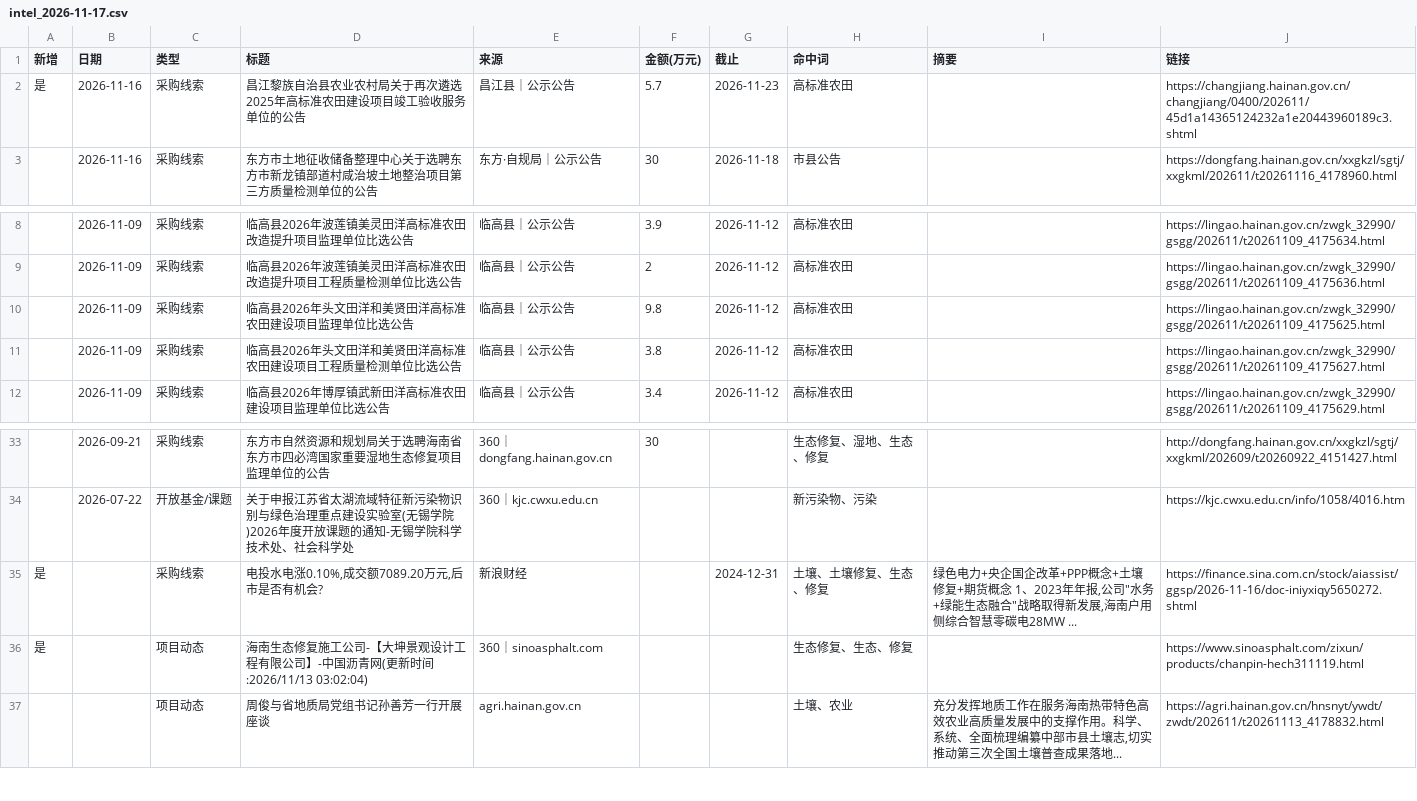
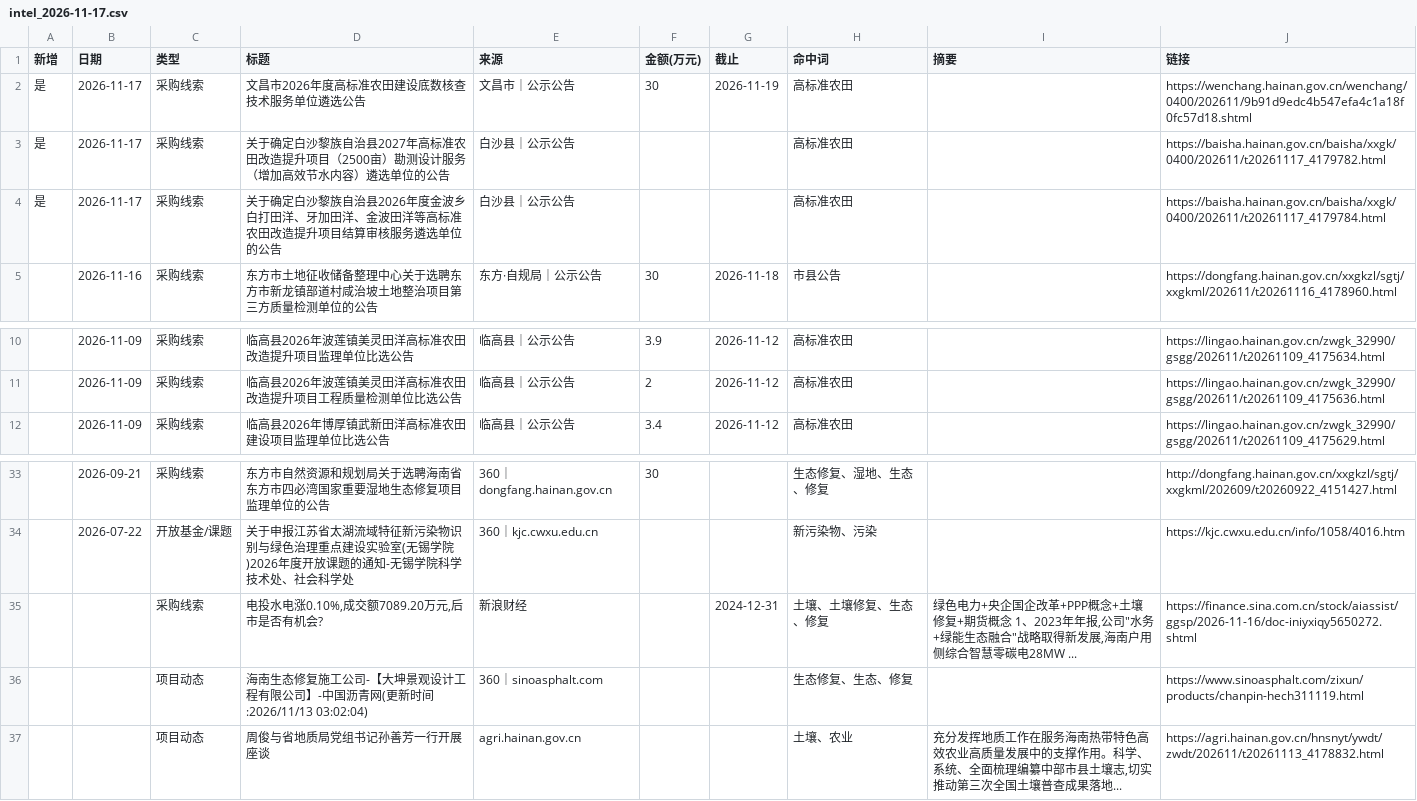
Before and after one commit to Yzewang/hainan-radar, a CSV file: intel_2026-11-17.csv, drawn as a sheet; only a part is shown, gaps mark what is left out.

Commit message:
update intel_2026-11-17.csv

```diff
--- a/intel_2026-11-17.csv
+++ b/intel_2026-11-17.csv
@@ -1,3 +1,5 @@
 新增,日期,类型,标题,来源,金额(万元),截止,命中词,摘要,链接
-是,2026-11-16,采购线索,昌江黎族自治县农业农村局关于再次遴选2025年高标准农田建设项目竣工验收服务单位的公告,昌江县｜公示公告,5.7,2026-11-23,高标准农田,,https://changjiang.hainan.gov.cn/changjiang/0400/202611/45d1a14365124232a1e20443960189c3.shtml
+是,2026-11-17,采购线索,文昌市2026年度高标准农田建设底数核查技术服务单位遴选公告,文昌市｜公示公告,30,2026-11-19,高标准农田,,https://wenchang.hainan.gov.cn/wenchang/0400/202611/9b91d9edc4b547efa4c1a18f0fc57d18.shtml
+是,2026-11-17,采购线索,关于确定白沙黎族自治县2027年高标准农田改造提升项目（2500亩）勘测设计服务（增加高效节水内容）遴选单位的公告,白沙县｜公示公告,,,高标准农田,,https://baisha.hainan.gov.cn/baisha/xxgk/0400/202611/t20261117_4179782.html
+是,2026-11-17,采购线索,关于确定白沙黎族自治县2026年度金波乡白打田洋、牙加田洋、金波田洋等高标准农田改造提升项目结算审核服务遴选单位的公告,白沙县｜公示公告,,,高标准农田,,https://baisha.hainan.gov.cn/baisha/xxgk/0400/202611/t20261117_4179784.html
 ,2026-11-16,采购线索,东方市土地征收储备整理中心关于选聘东方市新龙镇部道村咸治坡土地整治项目第三方质量检测单位的公告,东方·自规局｜公示公告,30,2026-11-18,市县公告,,https://dongfang.hainan.gov.cn/xxgkzl/sgtj/xxgkml/202611/t20261116_4178960.html
@@ -9,4 +11,2 @@
 ,2026-11-09,采购线索,临高县2026年波莲镇美灵田洋高标准农田改造提升项目工程质量检测单位比选公告,临高县｜公示公告,2,2026-11-12,高标准农田,,https://lingao.hainan.gov.cn/zwgk_32990/gsgg/202611/t20261109_4175636.html
-,2026-11-09,采购线索,临高县2026年头文田洋和美贤田洋高标准农田建设项目监理单位比选公告,临高县｜公示公告,9.8,2026-11-12,高标准农田,,https://lingao.hainan.gov.cn/zwgk_32990/gsgg/202611/t20261109_4175625.html
-,2026-11-09,采购线索,临高县2026年头文田洋和美贤田洋高标准农田建设项目工程质量检测单位比选公告,临高县｜公示公告,3.8,2026-11-12,高标准农田,,https://lingao.hainan.gov.cn/zwgk_32990/gsgg/202611/t20261109_4175627.html
 ,2026-11-09,采购线索,临高县2026年博厚镇武新田洋高标准农田建设项目监理单位比选公告,临高县｜公示公告,3.4,2026-11-12,高标准农田,,https://lingao.hainan.gov.cn/zwgk_32990/gsgg/202611/t20261109_4175629.html
@@ -34,4 +34,4 @@
 ,2026-07-22,开放基金/课题,关于申报江苏省太湖流域特征新污染物识别与绿色治理重点建设实验室(无锡学院)2026年度开放课题的通知-无锡学院科学技术处、社会科学处,360｜kjc.cwxu.edu.cn,,,新污染物、污染,,https://kjc.cwxu.edu.cn/info/1058/4016.htm
-是,,采购线索,"电投水电涨0.10%,成交额7089.20万元,后市是否有机会?",新浪财经,,2024-12-31,土壤、土壤修复、生态、修复,"绿色电力+央企国企改革+PPP概念+土壤修复+期货概念 1、2023年年报,公司""水务+绿能生态融合""战略取得新发展,海南户用侧综合智慧零碳电28MW ...",https://finance.sina.com.cn/stock/aiassist/ggsp/2026-11-16/doc-iniyxiqy5650272.shtml
-是,,项目动态,海南生态修复施工公司-【大坤景观设计工程有限公司】-中国沥青网(更新时间:2026/11/13 03:02:04),360｜sinoasphalt.com,,,生态修复、生态、修复,,https://www.sinoasphalt.com/zixun/products/chanpin-hech311119.html
+,,采购线索,"电投水电涨0.10%,成交额7089.20万元,后市是否有机会?",新浪财经,,2024-12-31,土壤、土壤修复、生态、修复,"绿色电力+央企国企改革+PPP概念+土壤修复+期货概念 1、2023年年报,公司""水务+绿能生态融合""战略取得新发展,海南户用侧综合智慧零碳电28MW ...",https://finance.sina.com.cn/stock/aiassist/ggsp/2026-11-16/doc-iniyxiqy5650272.shtml
+,,项目动态,海南生态修复施工公司-【大坤景观设计工程有限公司】-中国沥青网(更新时间:2026/11/13 03:02:04),360｜sinoasphalt.com,,,生态修复、生态、修复,,https://www.sinoasphalt.com/zixun/products/chanpin-hech311119.html
 ,,项目动态,周俊与省地质局党组书记孙善芳一行开展座谈,agri.hainan.gov.cn,,,土壤、农业,"充分发挥地质工作在服务海南热带特色高效农业高质量发展中的支撑作用。科学、系统、全面梳理编纂中部市县土壤志,切实推动第三次全国土壤普查成果落地...",https://agri.hainan.gov.cn/hnsnyt/ywdt/zwdt/202611/t20261113_4178832.html
```
